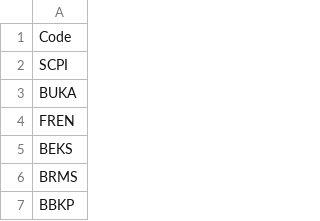
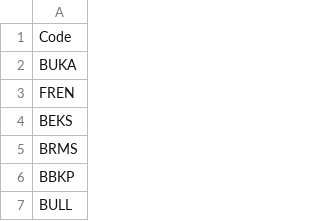
Before and after one commit to kevinnwu/Stock_Indonesia_Screener, a CSV file: Tickers.csv, drawn as a sheet; only a part is shown; the shorter side is filled out with more unchanged rows.

Commit message:
Heroku Deploy

```diff
--- a/Tickers.csv
+++ b/Tickers.csv
@@ -1,3 +1,2 @@
 Code
-SCPI
 BUKA
```
